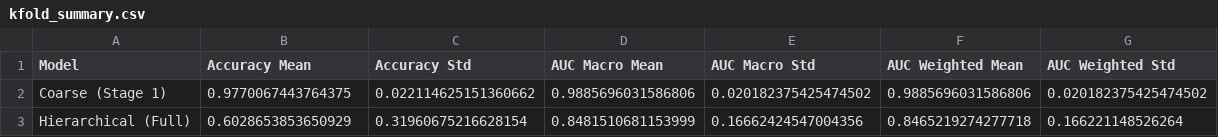
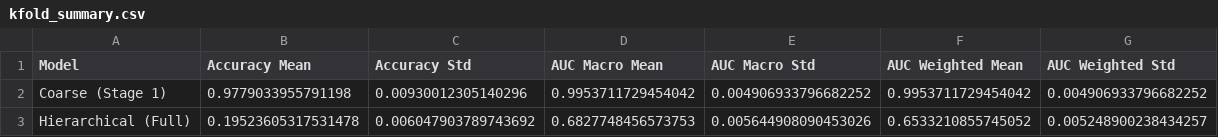
Before and after one commit to lucaa333/HierarchicalMIC, a CSV file: results/kfold_summary.csv, drawn as a sheet.

```diff
--- a/results/kfold_summary.csv
+++ b/results/kfold_summary.csv
@@ -1,3 +1,3 @@
 Model,Accuracy Mean,Accuracy Std,AUC Macro Mean,AUC Macro Std,AUC Weighted Mean,AUC Weighted Std
-Coarse (Stage 1),0.9770067443764375,0.022114625151360662,0.9885696031586806,0.020182375425474502,0.9885696031586806,0.020182375425474502
-Hierarchical (Full),0.6028653853650929,0.31960675216628154,0.8481510681153999,0.16662424547004356,0.8465219274277718,0.166221148526264
+Coarse (Stage 1),0.9779033955791198,0.00930012305140296,0.9953711729454042,0.004906933796682252,0.9953711729454042,0.004906933796682252
+Hierarchical (Full),0.19523605317531478,0.006047903789743692,0.6827748456573753,0.005644908090453026,0.6533210855745052,0.005248900238434257
```
Also changed, not shown: results/architecture_comparison.csv, 1 other file.
